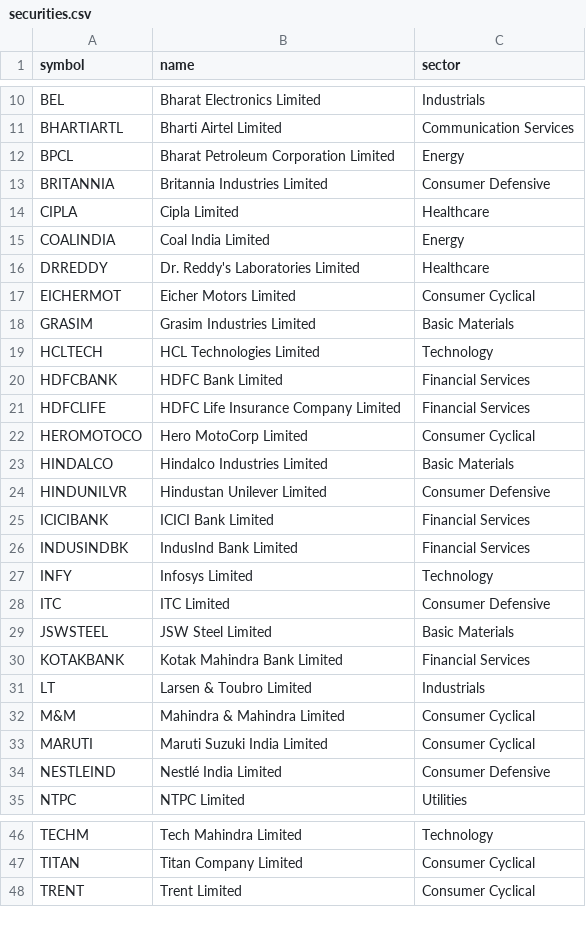
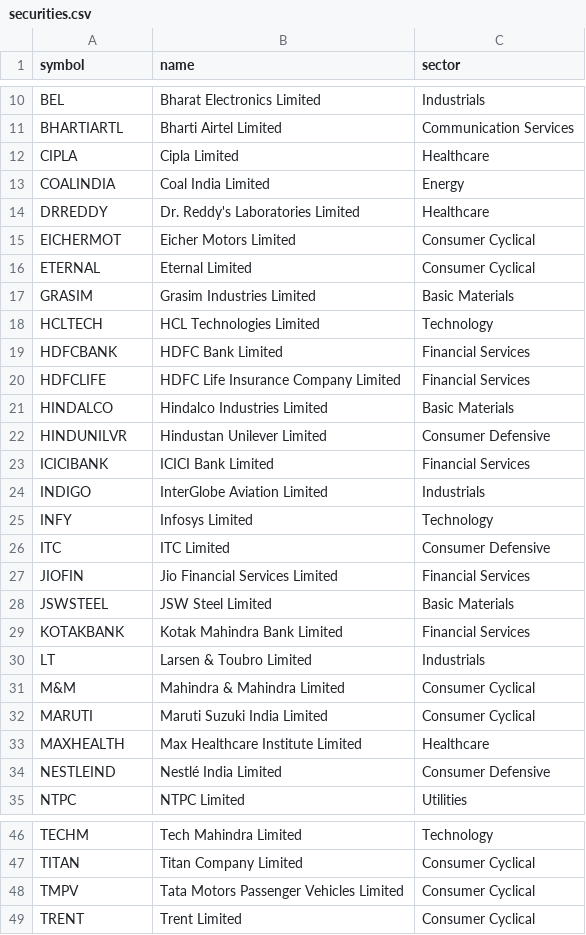
Before and after one commit to kartikey1819/Equinext-basket-momentum, a CSV file: equinext_baskets-main/exports/securities.csv, drawn as a sheet; only a part is shown, gaps mark what is left out.

```diff
--- a/equinext_baskets-main/exports/securities.csv
+++ b/equinext_baskets-main/exports/securities.csv
@@ -11,4 +11,2 @@ BEL,Bharat Electronics Limited,Industrials
 BHARTIARTL,Bharti Airtel Limited,Communication Services
-BPCL,Bharat Petroleum Corporation Limited,Energy
-BRITANNIA,Britannia Industries Limited,Consumer Defensive
 CIPLA,Cipla Limited,Healthcare
@@ -17,2 +15,3 @@ DRREDDY,Dr. Reddy's Laboratories Limited,Healthcare
 EICHERMOT,Eicher Motors Limited,Consumer Cyclical
+ETERNAL,Eternal Limited,Consumer Cyclical
 GRASIM,Grasim Industries Limited,Basic Materials
@@ -21,3 +20,2 @@ HDFCBANK,HDFC Bank Limited,Financial Services
 HDFCLIFE,HDFC Life Insurance Company Limited,Financial Services
-HEROMOTOCO,Hero MotoCorp Limited,Consumer Cyclical
 HINDALCO,Hindalco Industries Limited,Basic Materials
@@ -25,5 +23,6 @@ HINDUNILVR,Hindustan Unilever Limited,Consumer Defensive
 ICICIBANK,ICICI Bank Limited,Financial Services
-INDUSINDBK,IndusInd Bank Limited,Financial Services
+INDIGO,InterGlobe Aviation Limited,Industrials
 INFY,Infosys Limited,Technology
 ITC,ITC Limited,Consumer Defensive
+JIOFIN,Jio Financial Services Limited,Financial Services
 JSWSTEEL,JSW Steel Limited,Basic Materials
@@ -33,2 +32,3 @@ M&M,Mahindra & Mahindra Limited,Consumer Cyclical
 MARUTI,Maruti Suzuki India Limited,Consumer Cyclical
+MAXHEALTH,Max Healthcare Institute Limited,Healthcare
 NESTLEIND,Nestlé India Limited,Consumer Defensive
@@ -47,2 +47,3 @@ TECHM,Tech Mahindra Limited,Technology
 TITAN,Titan Company Limited,Consumer Cyclical
+TMPV,Tata Motors Passenger Vehicles Limited,Consumer Cyclical
 TRENT,Trent Limited,Consumer Cyclical
```
Also changed, not shown: nifty500_ffmc.csv, nifty500_mapping.csv, 22 other files.
